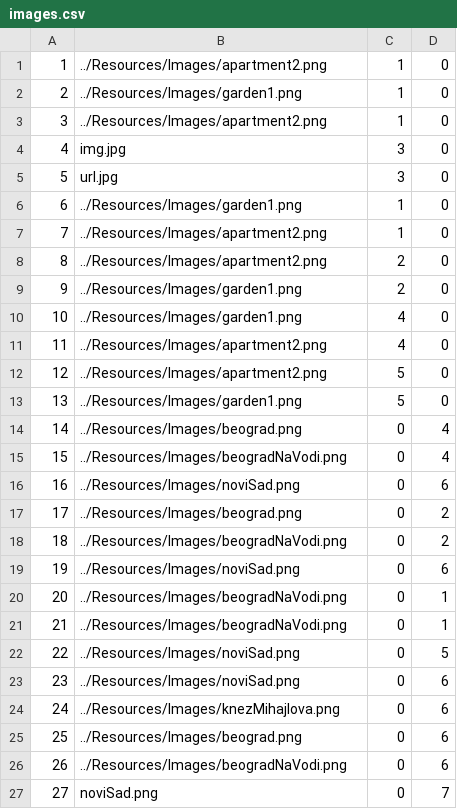
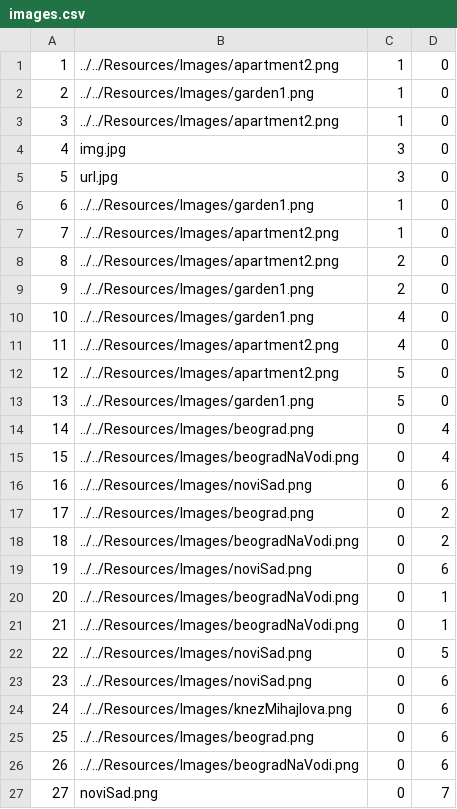
Before and after one commit to HelenaJovic/SIMS-Projekat, a CSV file: InitialProject/InitialProject/Resources/Data/images.csv, drawn as a sheet.

```diff
--- a/InitialProject/InitialProject/Resources/Data/images.csv
+++ b/InitialProject/InitialProject/Resources/Data/images.csv
@@ -1,27 +1,27 @@
-1|../Resources/Images/apartment2.png|1|0
-2|../Resources/Images/garden1.png|1|0
-3|../Resources/Images/apartment2.png|1|0
+1|../../Resources/Images/apartment2.png|1|0
+2|../../Resources/Images/garden1.png|1|0
+3|../../Resources/Images/apartment2.png|1|0
 4|img.jpg|3|0
 5|url.jpg|3|0
-6|../Resources/Images/garden1.png|1|0
-7|../Resources/Images/apartment2.png|1|0
-8|../Resources/Images/apartment2.png|2|0
-9|../Resources/Images/garden1.png|2|0
-10|../Resources/Images/garden1.png|4|0
-11|../Resources/Images/apartment2.png|4|0
-12|../Resources/Images/apartment2.png|5|0
-13|../Resources/Images/garden1.png|5|0
-14|../Resources/Images/beograd.png|0|4
-15|../Resources/Images/beogradNaVodi.png|0|4
-16|../Resources/Images/noviSad.png|0|6
-17|../Resources/Images/beograd.png|0|2
-18|../Resources/Images/beogradNaVodi.png|0|2
-19|../Resources/Images/noviSad.png|0|6
-20|../Resources/Images/beogradNaVodi.png|0|1
-21|../Resources/Images/beogradNaVodi.png|0|1
-22|../Resources/Images/noviSad.png|0|5
-23|../Resources/Images/noviSad.png|0|6
-24|../Resources/Images/knezMihajlova.png|0|6
-25|../Resources/Images/beograd.png|0|6
-26|../Resources/Images/beogradNaVodi.png|0|6
+6|../../Resources/Images/garden1.png|1|0
+7|../../Resources/Images/apartment2.png|1|0
+8|../../Resources/Images/apartment2.png|2|0
+9|../../Resources/Images/garden1.png|2|0
+10|../../Resources/Images/garden1.png|4|0
+11|../../Resources/Images/apartment2.png|4|0
+12|../../Resources/Images/apartment2.png|5|0
+13|../../Resources/Images/garden1.png|5|0
+14|../../Resources/Images/beograd.png|0|4
+15|../../Resources/Images/beogradNaVodi.png|0|4
+16|../../Resources/Images/noviSad.png|0|6
+17|../../Resources/Images/beograd.png|0|2
+18|../../Resources/Images/beogradNaVodi.png|0|2
+19|../../Resources/Images/noviSad.png|0|6
+20|../../Resources/Images/beogradNaVodi.png|0|1
+21|../../Resources/Images/beogradNaVodi.png|0|1
+22|../../Resources/Images/noviSad.png|0|5
+23|../../Resources/Images/noviSad.png|0|6
+24|../../Resources/Images/knezMihajlova.png|0|6
+25|../../Resources/Images/beograd.png|0|6
+26|../../Resources/Images/beogradNaVodi.png|0|6
 27|noviSad.png|0|7
```
Also changed, not shown: 8 other files.
